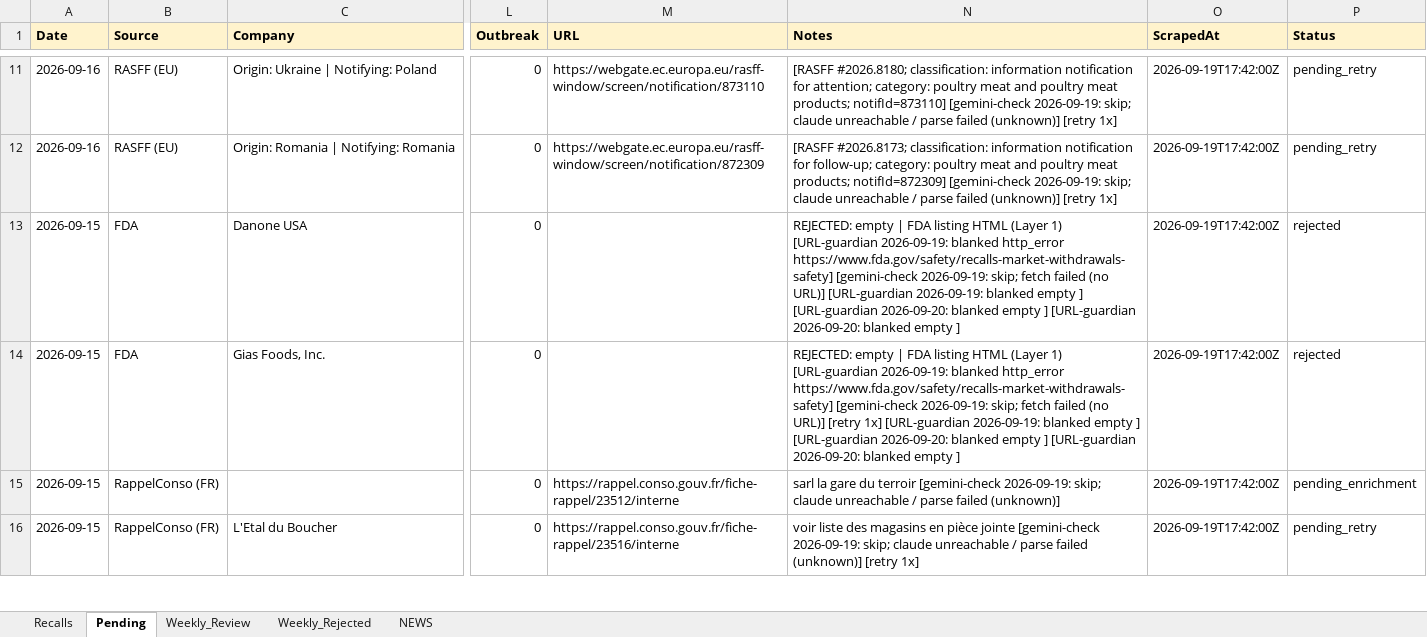
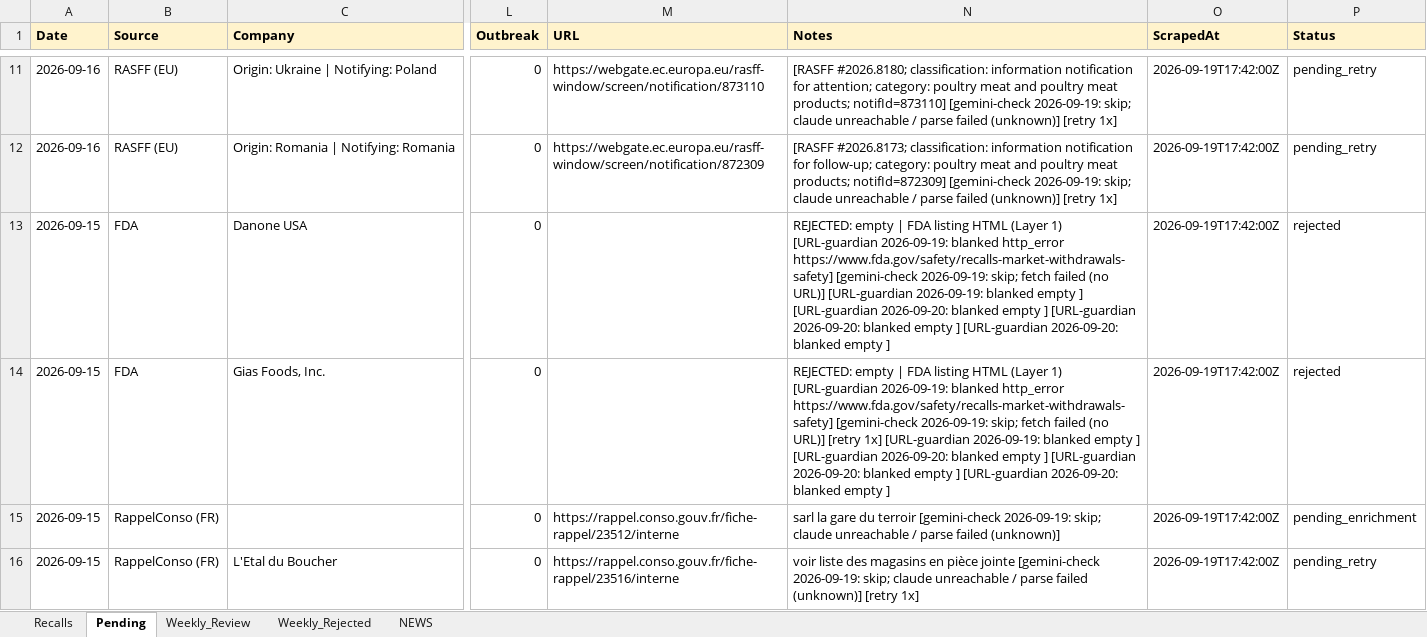
Before and after one commit to Nicobescond/FOOD-SAFETY-monitoring, an Excel workbook: docs/data/recalls.xlsx, sheet Pending, drawn as a sheet; only a part is shown, gaps mark what is left out; values as stored, in another font and other column widths than the file's, no borders; the diff names each change by its address in the sheet, - before the commit and + after, or states it on an @@ line.

Commit message:
URL guardian @ 2026-09-20 13:21 UTC

```diff
--- a/docs/data/recalls.xlsx (sheet Pending)
+++ b/docs/data/recalls.xlsx (sheet Pending)
-N13 (Notes): …empty ]
+N13 (Notes): …empty ] [URL-guardian 2026-09-20: blanked empty ]
-N14 (Notes): …empty ]
+N14 (Notes): …empty ] [URL-guardian 2026-09-20: blanked empty ]
```
